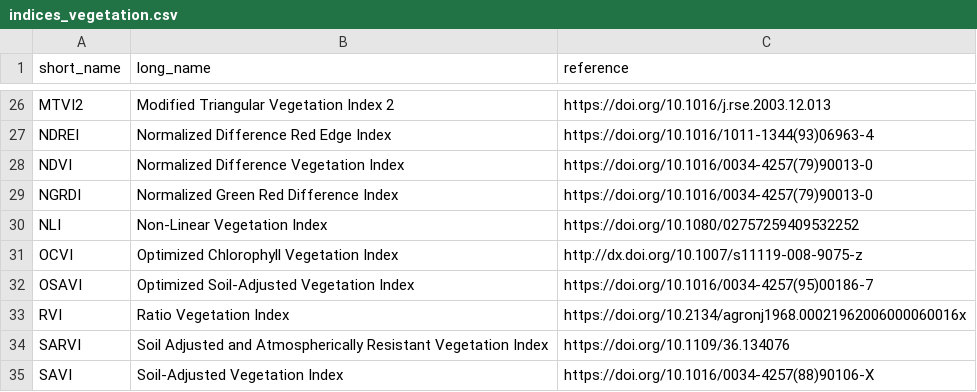
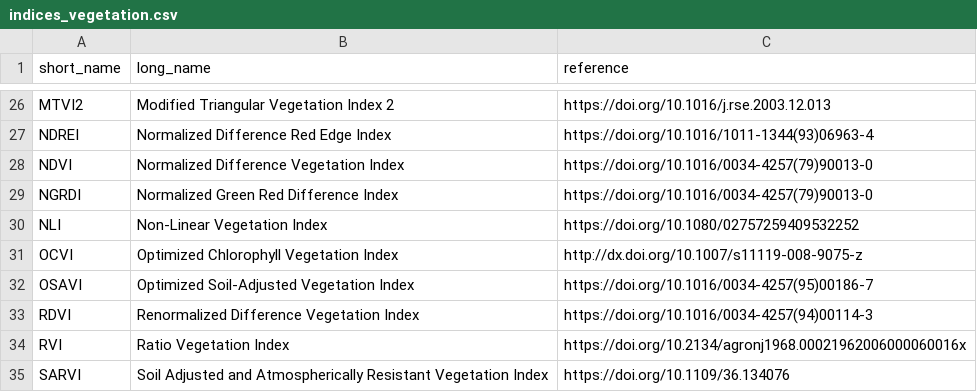
Before and after one commit to awesome-spectral-indices/awesome-spectral-indices, a CSV file: docs/_static/indices_vegetation.csv, drawn as a sheet; only a part is shown, gaps mark what is left out; the shorter side is filled out with more unchanged rows.

```diff
--- a/docs/_static/indices_vegetation.csv
+++ b/docs/_static/indices_vegetation.csv
@@ -32,2 +32,3 @@ OCVI,Optimized Chlorophyll Vegetation Index,http://dx.doi.org/10.1007/s11119-008
 OSAVI,Optimized Soil-Adjusted Vegetation Index,https://doi.org/10.1016/0034-4257(95)00186-7
+RDVI,Renormalized Difference Vegetation Index,https://doi.org/10.1016/0034-4257(94)00114-3
 RVI,Ratio Vegetation Index,https://doi.org/10.2134/agronj1968.00021962006000060016x
```
Also changed, not shown: output/spectral-indices-table.csv, 1 other file.
